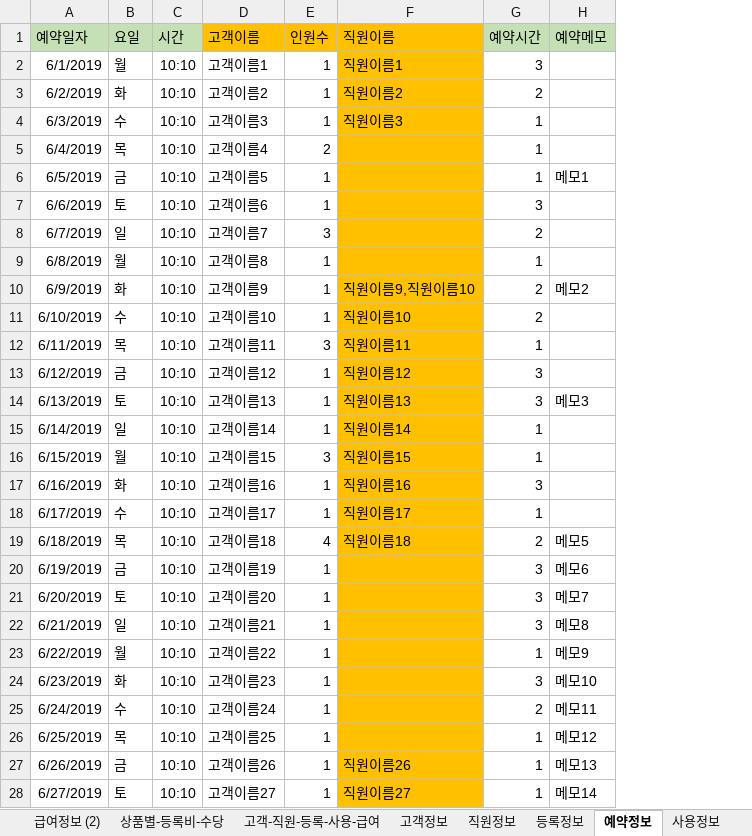
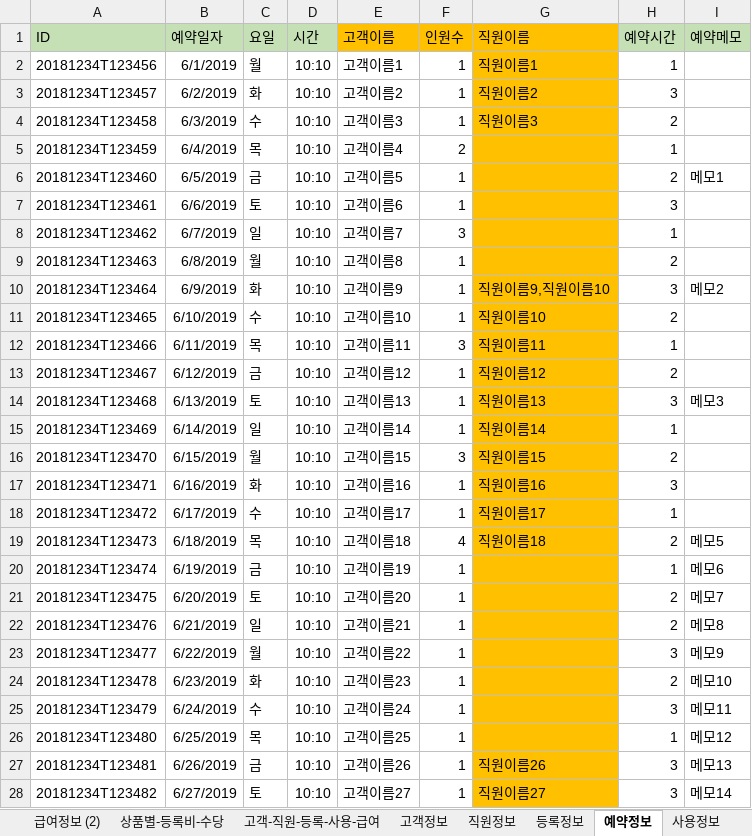
Before and after one commit to csyang1990/homepila, an Excel workbook: yangdbpila/필라테스2.xlsx, sheet 예약정보, drawn as a sheet; only a part is shown; values as stored, in another font and other column widths than the file's, no borders; addresses are those after the commit; the diff covers the shown part only; the diff names each change by its address in the sheet, - before the commit and + after, or states it on an @@ line.

```diff
--- a/yangdbpila/필라테스2.xlsx (sheet 예약정보)
+++ b/yangdbpila/필라테스2.xlsx (sheet 예약정보)
+column A (ID), rows 2-28: 20181234T123456 | 20181234T123457 | 20181234T123458 | 20181234T123459 | 20181234T123460 | 20181234T123461 | 20181234T123462 | 20181234T123463 | 20181234T123464 | 20181234T123465 | 20181234T123466 | 20181234T123467 | 20181234T123468 | 20181234T123469 | 20181234T123470 | 20181234T123471 | 20181234T123472 | 20181234T123473 | 20181234T123474 | 20181234T123475 | 20181234T123476 | 20181234T123477 | 20181234T123478 | 20181234T123479 | 20181234T123480 | 20181234T123481 | 20181234T123482
-H2 (예약시간): 3
+H2 (예약시간): 1
-H3 (예약시간): 2
+H3 (예약시간): 3
-H4 (예약시간): 1
+H4 (예약시간): 2
-H6 (예약시간): 1
+H6 (예약시간): 2
-H8 (예약시간): 2
+H8 (예약시간): 1
-H9 (예약시간): 1
+H9 (예약시간): 2
-H10 (예약시간): 2
+H10 (예약시간): 3
-H13 (예약시간): 3
+H13 (예약시간): 2
-H16 (예약시간): 1
+H16 (예약시간): 2
-H20 (예약시간): 3
+H20 (예약시간): 1
-H21:H22 (예약시간): 3
+H21:H22 (예약시간): 2
-H23 (예약시간): 1
+H23 (예약시간): 3
-H24 (예약시간): 3
+H24 (예약시간): 2
-H25 (예약시간): 2
+H25 (예약시간): 3
-H27:H28 (예약시간): 1
+H27:H28 (예약시간): 3
```
Also changed, not shown: 13 edited cells elsewhere in this sheet, sheet 사용정보, sheet 직원정보, sheet 고객정보, sheet 등록정보, formulas that keep their value, 5 other files.
